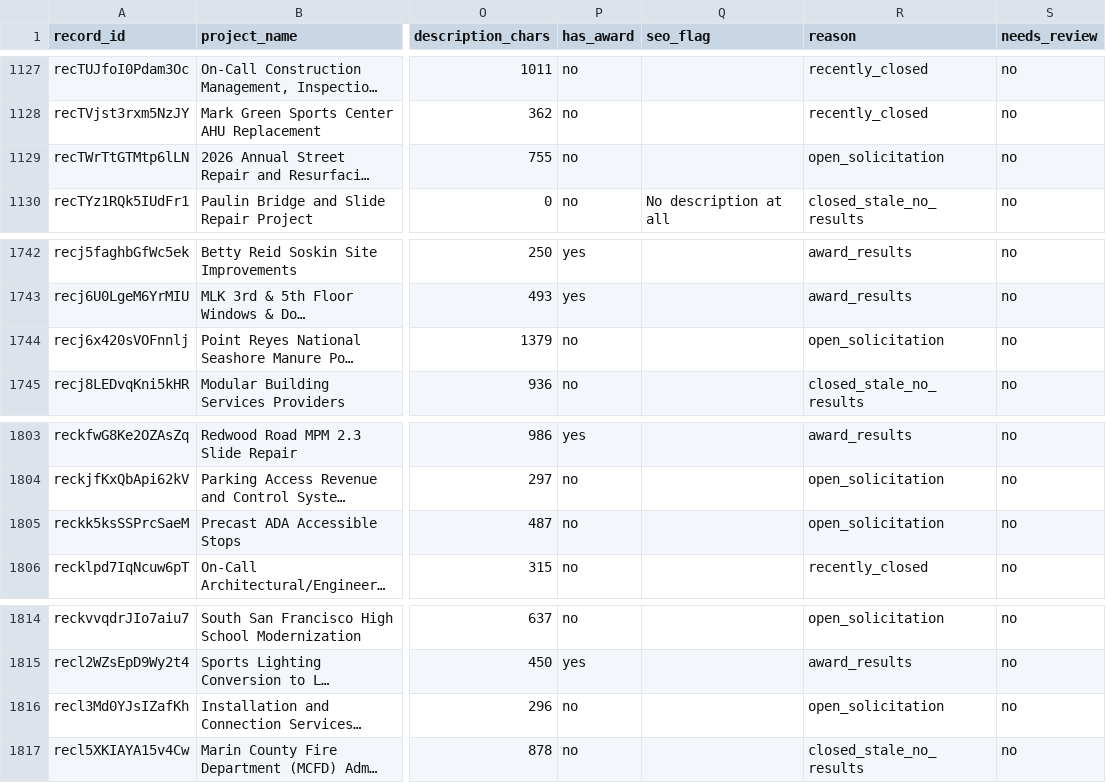
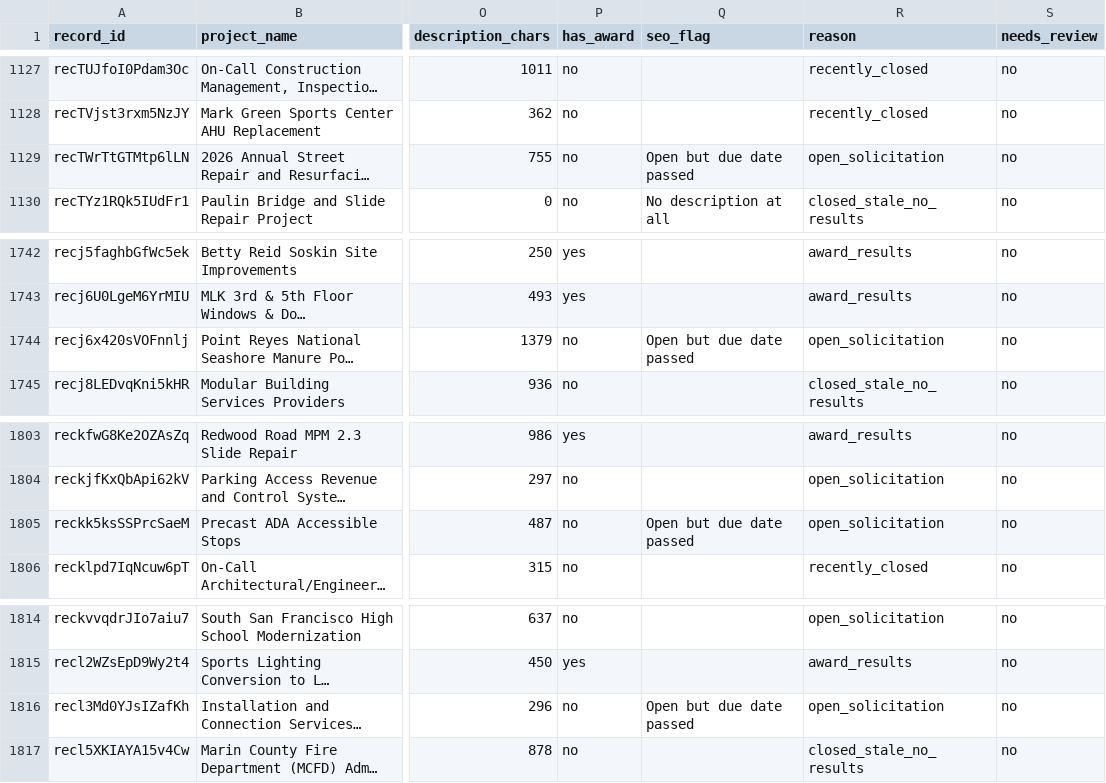
Before and after one commit to blawless23/bidthebay-sitemaps, a CSV file: reconciliation.csv, drawn as a sheet; only a part is shown, gaps mark what is left out; long unchanged cells end in …; the diff covers the shown part only; the diff names each change by its address in the sheet, - before the commit and + after, or states it on an @@ line.

Commit message:
sitemap v2.1: 1880 project URLs (open 226 / results 1654 / agencies 280) (+0/-8)

```diff
--- a/reconciliation.csv
+++ b/reconciliation.csv
-Q1129 (seo_flag): (empty)
+Q1129 (seo_flag): Open but due date passed
-Q1744 (seo_flag): (empty)
+Q1744 (seo_flag): Open but due date passed
-Q1805 (seo_flag): (empty)
+Q1805 (seo_flag): Open but due date passed
-Q1816 (seo_flag): (empty)
+Q1816 (seo_flag): Open but due date passed
```
Also changed, not shown: 42 edited cells elsewhere in this file, 13 other files.
